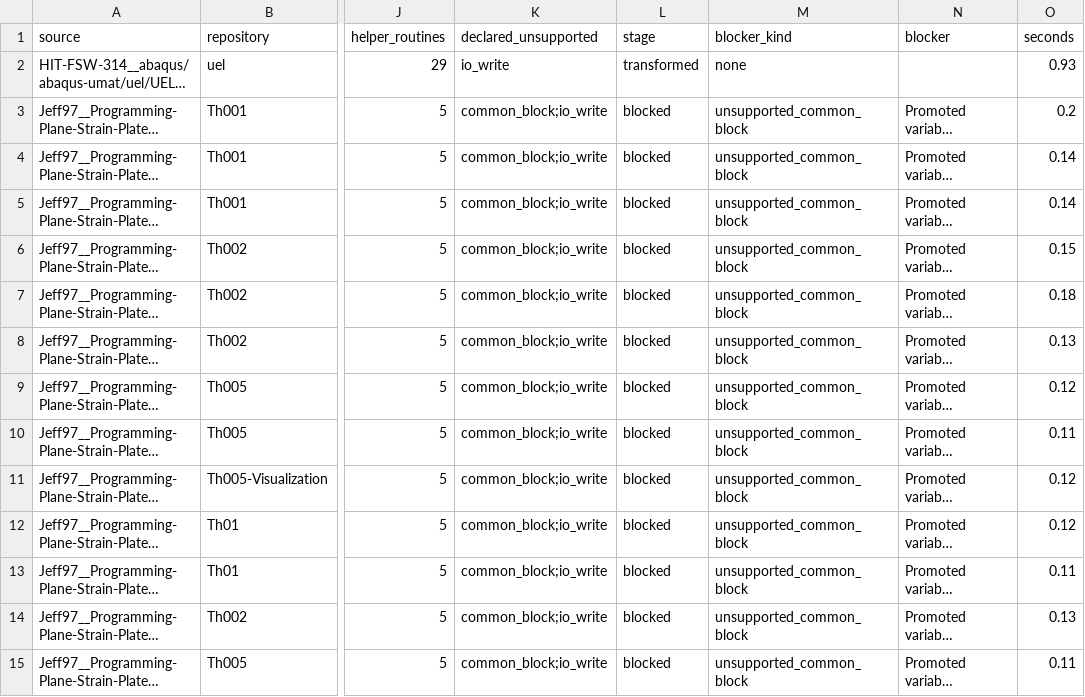
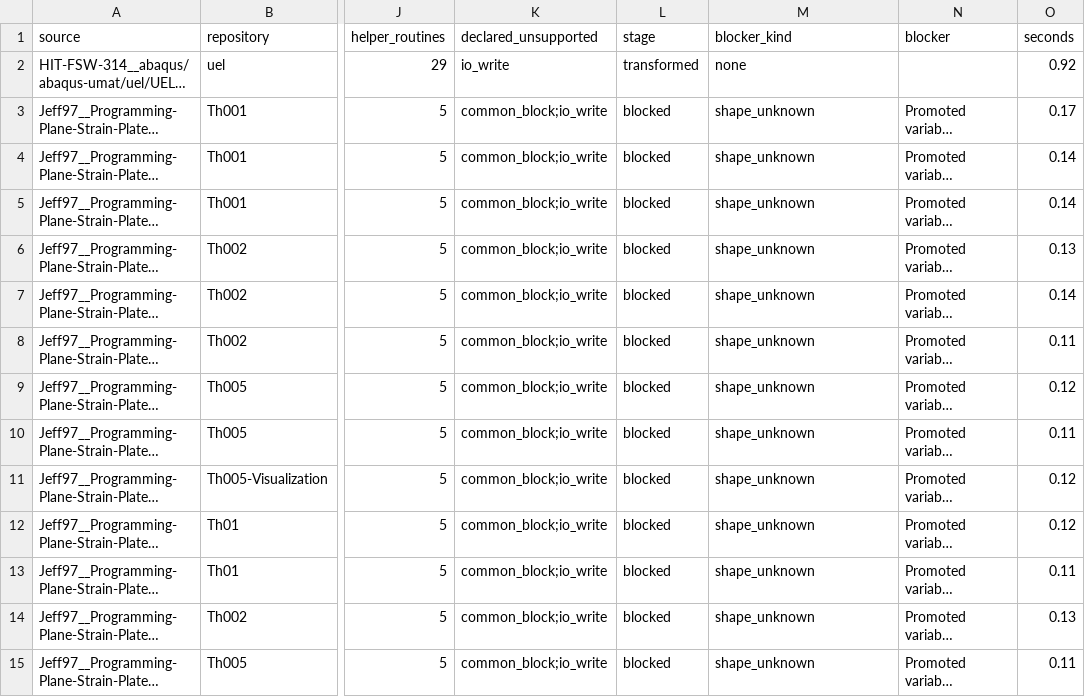
Before and after one commit to AMMS-Lab-UTSA/UMAT_source_transformation, a CSV file: paper_results/discovery/discovery_triage.csv, drawn as a sheet; only a part is shown, gaps mark what is left out; long unchanged cells end in …; the diff covers the shown part only; the diff names each change by its address in the sheet, - before the commit and + after, or states it on an @@ line.

```diff
--- a/paper_results/discovery/discovery_triage.csv
+++ b/paper_results/discovery/discovery_triage.csv
-O2 (seconds): 0.93
+O2 (seconds): 0.92
-M3:M15 (blocker_kind): unsupported_common_block
+M3:M15 (blocker_kind): shape_unknown
-O3 (seconds): 0.2
+O3 (seconds): 0.17
-O6 (seconds): 0.15
+O6 (seconds): 0.13
-O7 (seconds): 0.18
+O7 (seconds): 0.14
-O8 (seconds): 0.13
+O8 (seconds): 0.11
```
Also changed, not shown: 93 edited cells elsewhere in this file, 6 other files.
